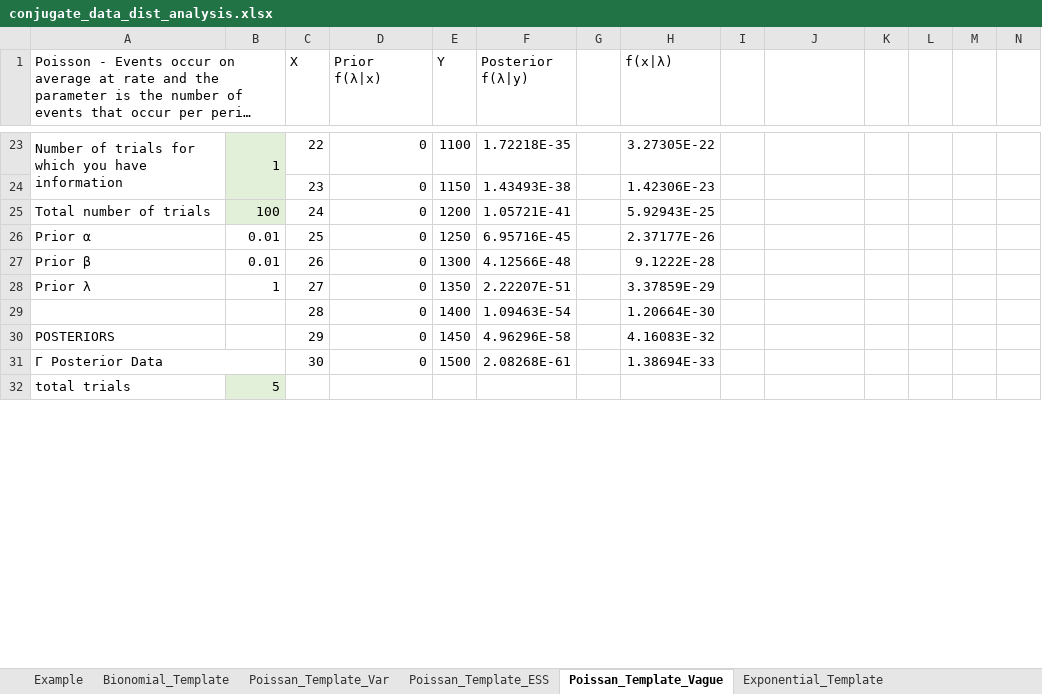
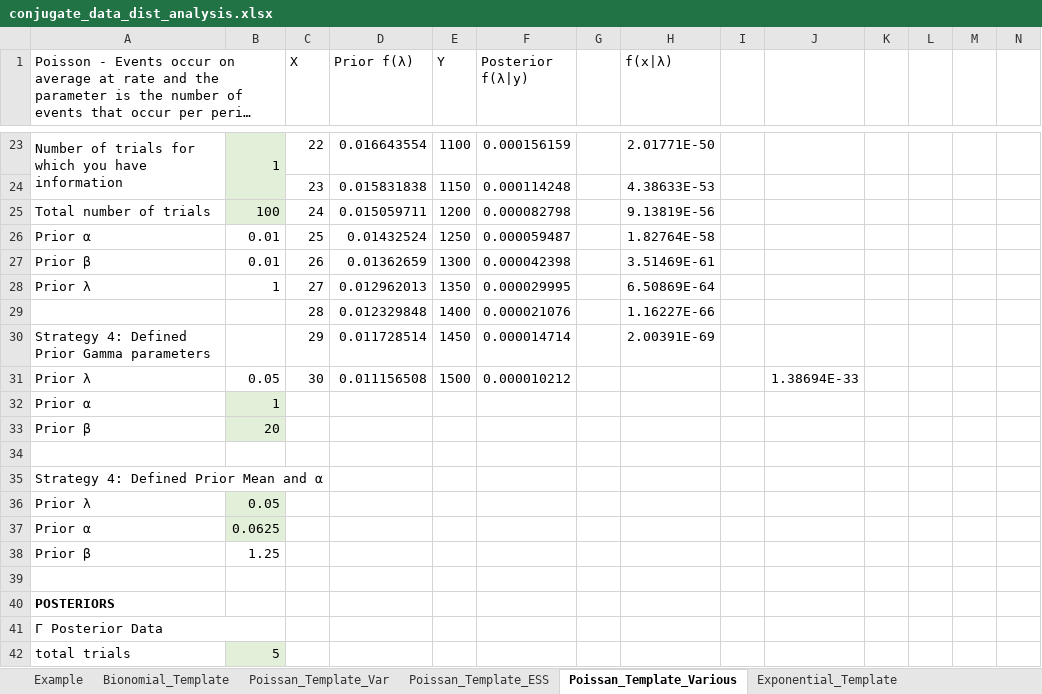
Before and after one commit to mross982/Bayesian-Stats-from-concept-to-data-analysis, an Excel workbook: conjugate_data_dist_analysis.xlsx, sheet Poissan_Template_Various, drawn as a sheet; only a part is shown, gaps mark what is left out; long unchanged cells end in …; values as stored, in another font and other column widths than the file's, no borders; charts and pictures not drawn; removed rows and columns are numbered as before the commit, all else as after; rows hold the shown columns only; the diff covers the shown part only; the diff names each change by its address in the sheet, - before the commit and + after, or states it on an @@ line.

Commit message:
updated Poisson Dist template based on lesson 9 homework

```diff
--- a/conjugate_data_dist_analysis.xlsx (sheet Poissan_Template_Various)
+++ b/conjugate_data_dist_analysis.xlsx (sheet Poissan_Template_Various)
-sheet tab: Poissan_Template_Vague
+sheet tab: Poissan_Template_Various
-D1: Prior f(λ|x)
+D1: Prior f(λ)
-D23 (Prior f(λ)): 0
+D23 (Prior f(λ)): 0.016643554
-F23 (Posterior f(λ|y)): 1.72218E-35
+F23 (Posterior f(λ|y)): 0.000156159
-H23 (f(x|λ)): 3.27305E-22
+H23 (f(x|λ)): 2.01771E-50
-row 24:  |  | 23 | 0 | 1150 | 1.43493E-38 |  | 1.42306E-23
+row 24:  |  | 23 | 0.015831838 | 1150 | 0.000114248 |  | 4.38633E-53
-D25 (Prior f(λ)): 0
+D25 (Prior f(λ)): 0.015059711
-F25 (Posterior f(λ|y)): 1.05721E-41
+F25 (Posterior f(λ|y)): 0.000082798
-H25 (f(x|λ)): 5.92943E-25
+H25 (f(x|λ)): 9.13819E-56
-D26 (Prior f(λ)): 0
+D26 (Prior f(λ)): 0.01432524
-F26 (Posterior f(λ|y)): 6.95716E-45
+F26 (Posterior f(λ|y)): 0.000059487
-H26 (f(x|λ)): 2.37177E-26
+H26 (f(x|λ)): 1.82764E-58
-D27 (Prior f(λ)): 0
+D27 (Prior f(λ)): 0.01362659
-F27 (Posterior f(λ|y)): 4.12566E-48
+F27 (Posterior f(λ|y)): 0.000042398
-H27 (f(x|λ)): 9.1222E-28
+H27 (f(x|λ)): 3.51469E-61
-D28 (Prior f(λ)): 0
+D28 (Prior f(λ)): 0.012962013
-F28 (Posterior f(λ|y)): 2.22207E-51
+F28 (Posterior f(λ|y)): 0.000029995
-H28 (f(x|λ)): 3.37859E-29
+H28 (f(x|λ)): 6.50869E-64
-row 29:  |  | 28 | 0 | 1400 | 1.09463E-54 |  | 1.20664E-30
+row 29:  |  | 28 | 0.012329848 | 1400 | 0.000021076 |  | 1.16227E-66
+row 30: Strategy 4: Defined Prior Gamma parameters |  | 29 | 0.011728514 | 1450 | 0.000014714 |  | 2.00391E-69
+row 31: Prior λ | 0.05 | 30 | 0.011156508 | 1500 | 0.000010212 |  |  |  | 1.38694E-33
+row 32: Prior α | 1
+row 33: Prior β | 20
-row 34: POSTERIORS |  | 29 | 0 | 1450 | 4.96296E-58 |  | 4.16083E-32
+row 34: (empty)
+row 35: Strategy 4: Defined Prior Mean and α
+row 36: Prior λ | 0.05
+row 37: Prior α | 0.0625
+row 38: Prior β | 1.25
-row 39: Γ Posterior Data |  | 30 | 0 | 1500 | 2.08268E-61 |  | 1.38694E-33
+row 39: (empty)
-A31:B31 merged
+row 40: POSTERIORS
+row 41: Γ Posterior Data
```
Also changed, not shown: 13 added rows, 12 removed rows, 56 edited cells and cell formats elsewhere in this sheet, sheet Example, charts or pictures.
